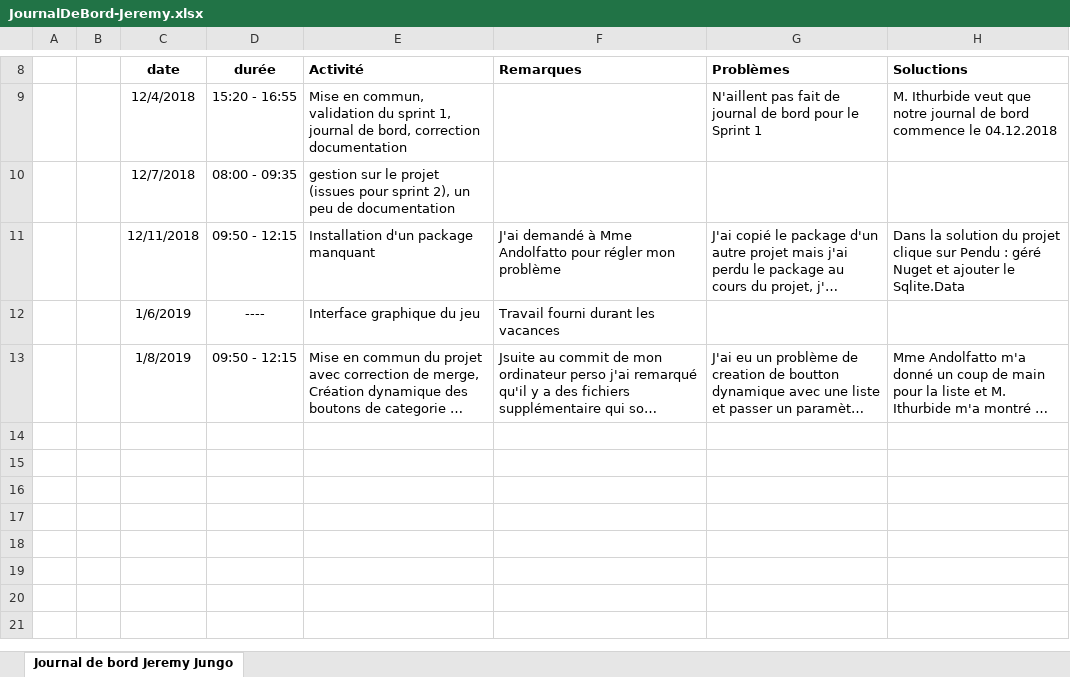
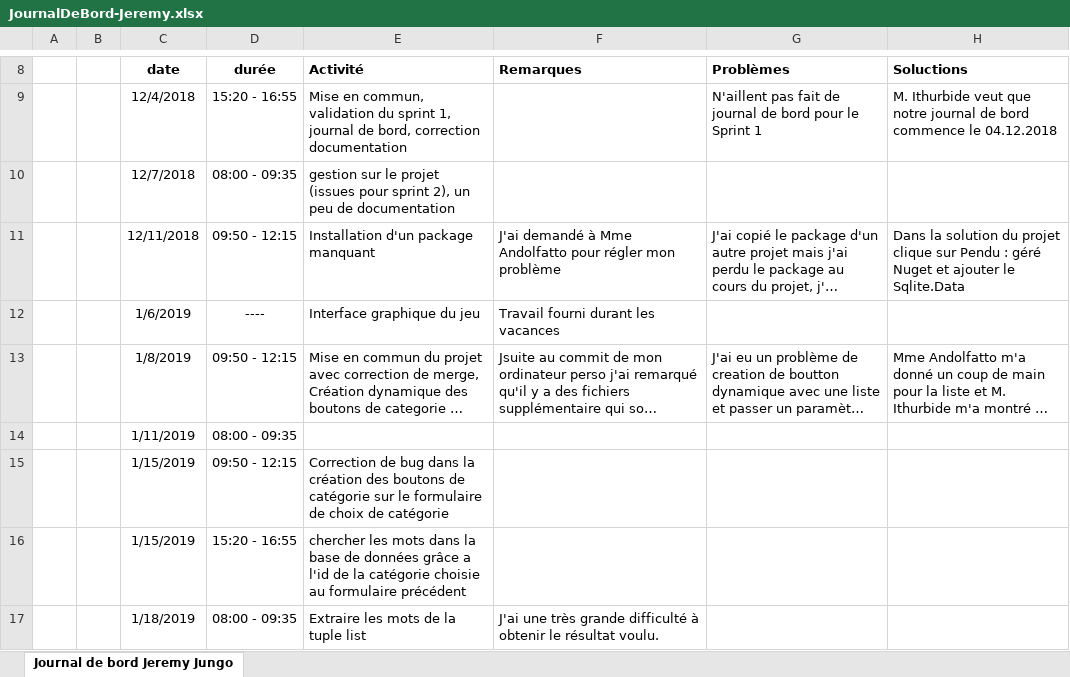
Before and after one commit to Jalaly-Jungo/Jeu-du-pendu, an Excel workbook: Documentation/JournalDeBord-Jeremy.xlsx, sheet Journal de bord Jeremy Jungo, drawn as a sheet; only a part is shown, gaps mark what is left out; long unchanged cells end in …; values as stored, in another font and other column widths than the file's, no borders; charts and pictures not drawn; the diff names each change by its address in the sheet, - before the commit and + after, or states it on an @@ line.

```diff
--- a/Documentation/JournalDeBord-Jeremy.xlsx (sheet Journal de bord Jeremy Jungo)
+++ b/Documentation/JournalDeBord-Jeremy.xlsx (sheet Journal de bord Jeremy Jungo)
+row 14:  |  | 1/11/2019 | 08:00 - 09:35
+row 15:  |  | 1/15/2019 | 09:50 - 12:15 | Correction de bug dans la création des boutons de catégorie sur le formulaire de choix de catégorie
+row 16:  |  | 1/15/2019 | 15:20 - 16:55 | chercher les mots dans la base de données grâce a l'id de la catégorie choisie au formulaire précédent
+row 17:  |  | 1/18/2019 | 08:00 - 09:35 | Extraire les mots de la tuple list | J'ai une très grande difficulté à obtenir le résultat voulu.
```
Also changed, not shown: 2 other files.
